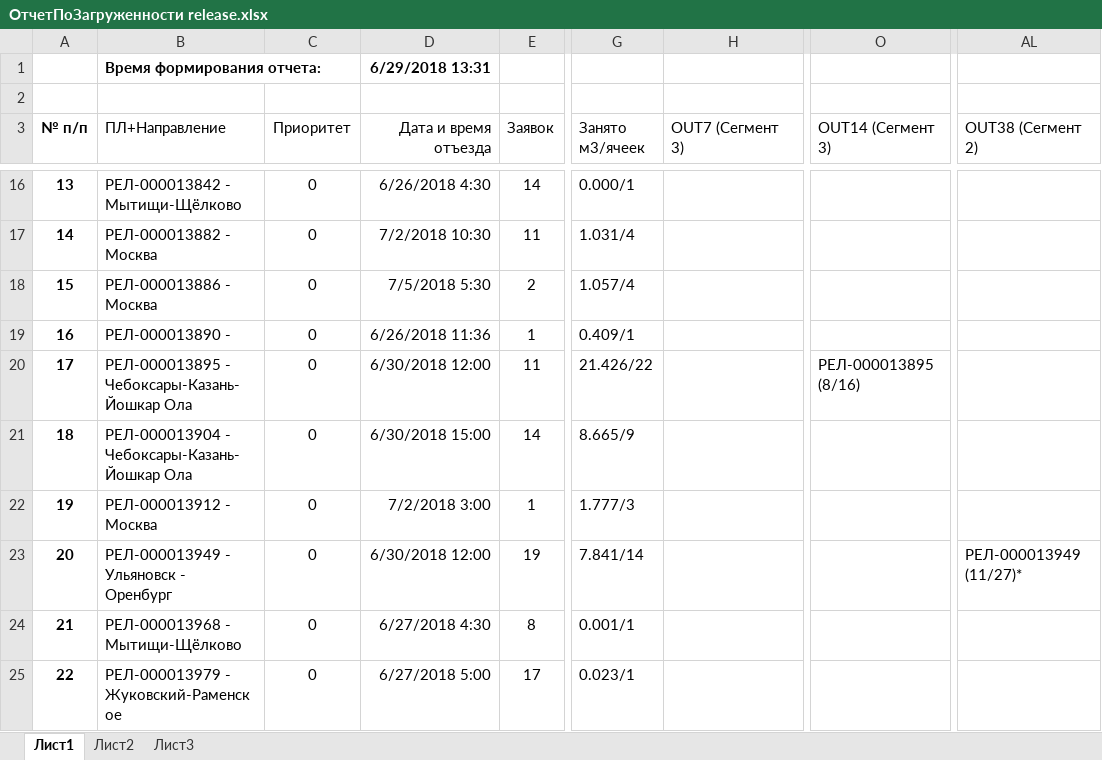
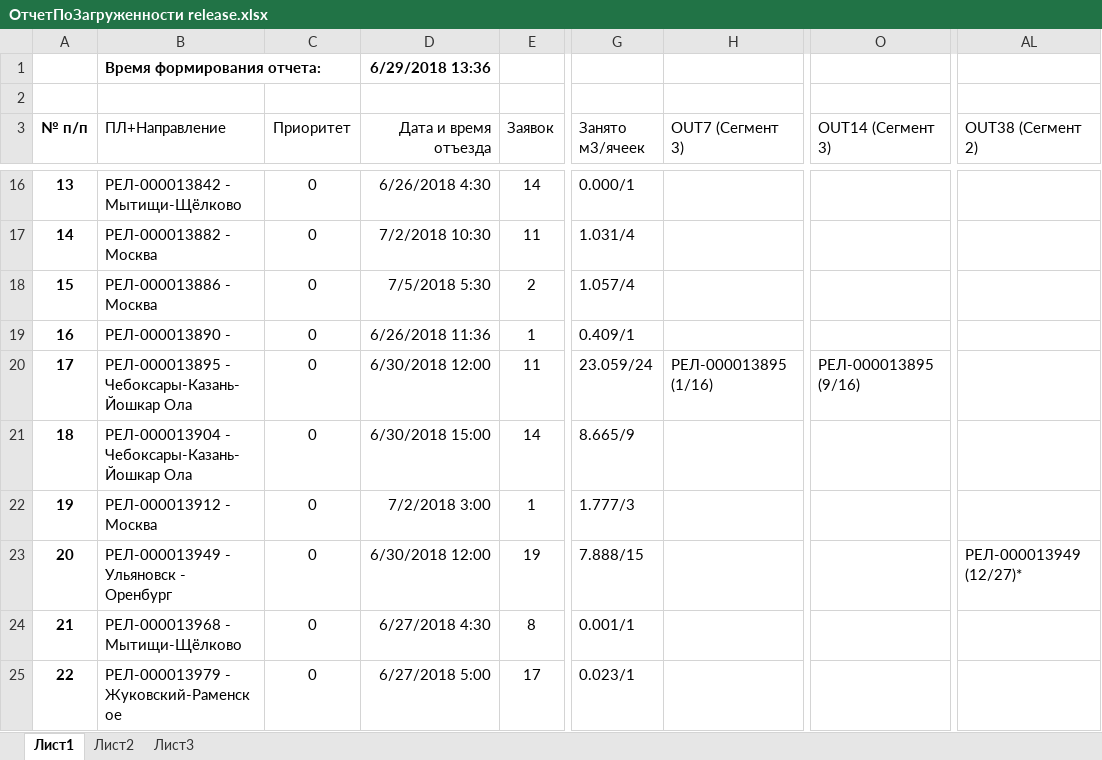
Before and after one commit to AndreyKrbn/SQL-GateLoading, an Excel workbook: ОтчетПоЗагруженности release.xlsx, sheet Лист1, drawn as a sheet; only a part is shown, gaps mark what is left out; values as stored, in another font and other column widths than the file's, no borders; table styles not drawn; the diff covers the shown part only; the diff names each change by its address in the sheet, - before the commit and + after, or states it on an @@ line.

Commit message:
xls форма

```diff
--- a/ОтчетПоЗагруженности release.xlsx (sheet Лист1)
+++ b/ОтчетПоЗагруженности release.xlsx (sheet Лист1)
-D1 (Дата и время отъезда): 6/29/2018 13:31
+D1 (Дата и время отъезда): 6/29/2018 13:36
-G20 (Занято м3/ячеек): 21.426/22
+G20 (Занято м3/ячеек): 23.059/24
-H20 (OUT7 (Сегмент 3)): (empty)
+H20 (OUT7 (Сегмент 3)): РЕЛ-000013895 (1/16)
-O20 (OUT14 (Сегмент 3)): РЕЛ-000013895 (8/16)
+O20 (OUT14 (Сегмент 3)): РЕЛ-000013895 (9/16)
-G23 (Занято м3/ячеек): 7.841/14
+G23 (Занято м3/ячеек): 7.888/15
-AL23 (OUT38 (Сегмент 2)): РЕЛ-000013949 (11/27)*
+AL23 (OUT38 (Сегмент 2)): РЕЛ-000013949 (12/27)*
```
Also changed, not shown: 12 edited cells elsewhere in this sheet.
